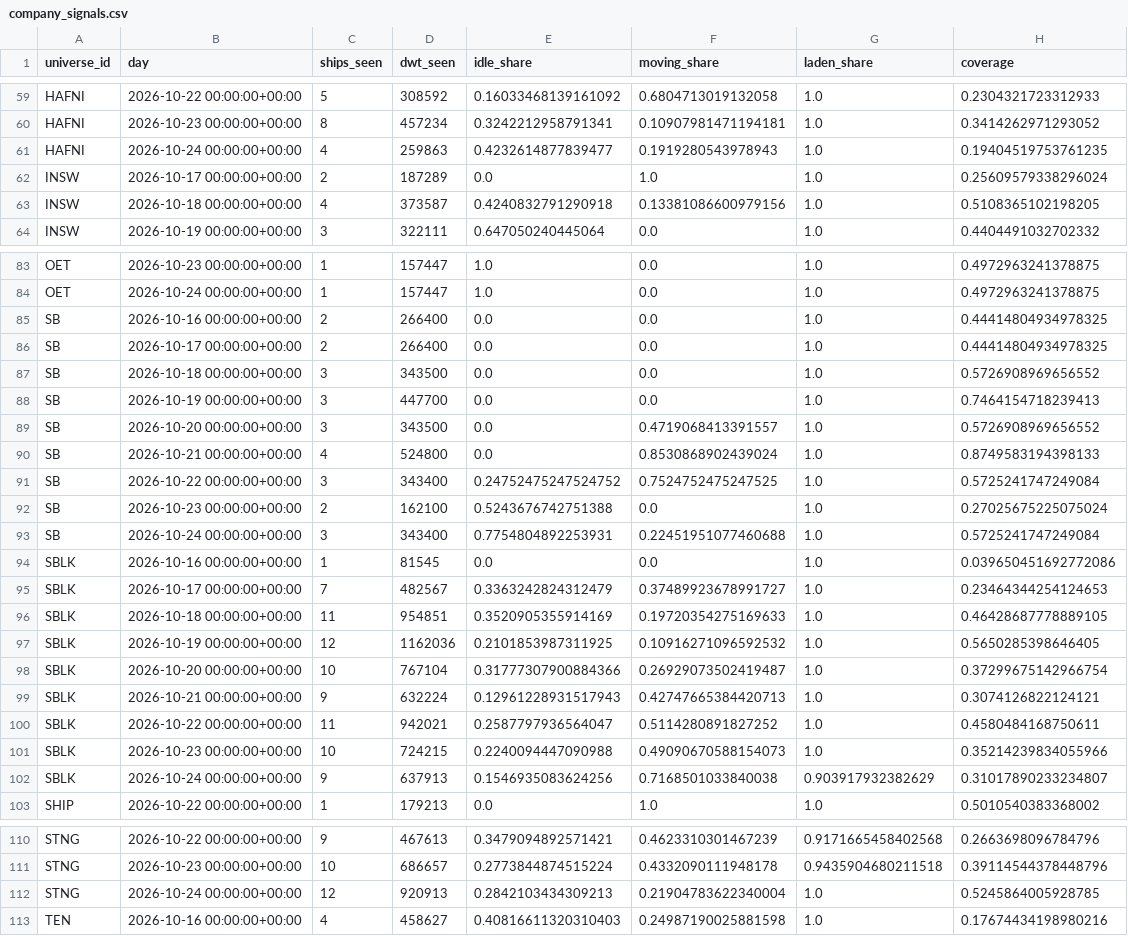
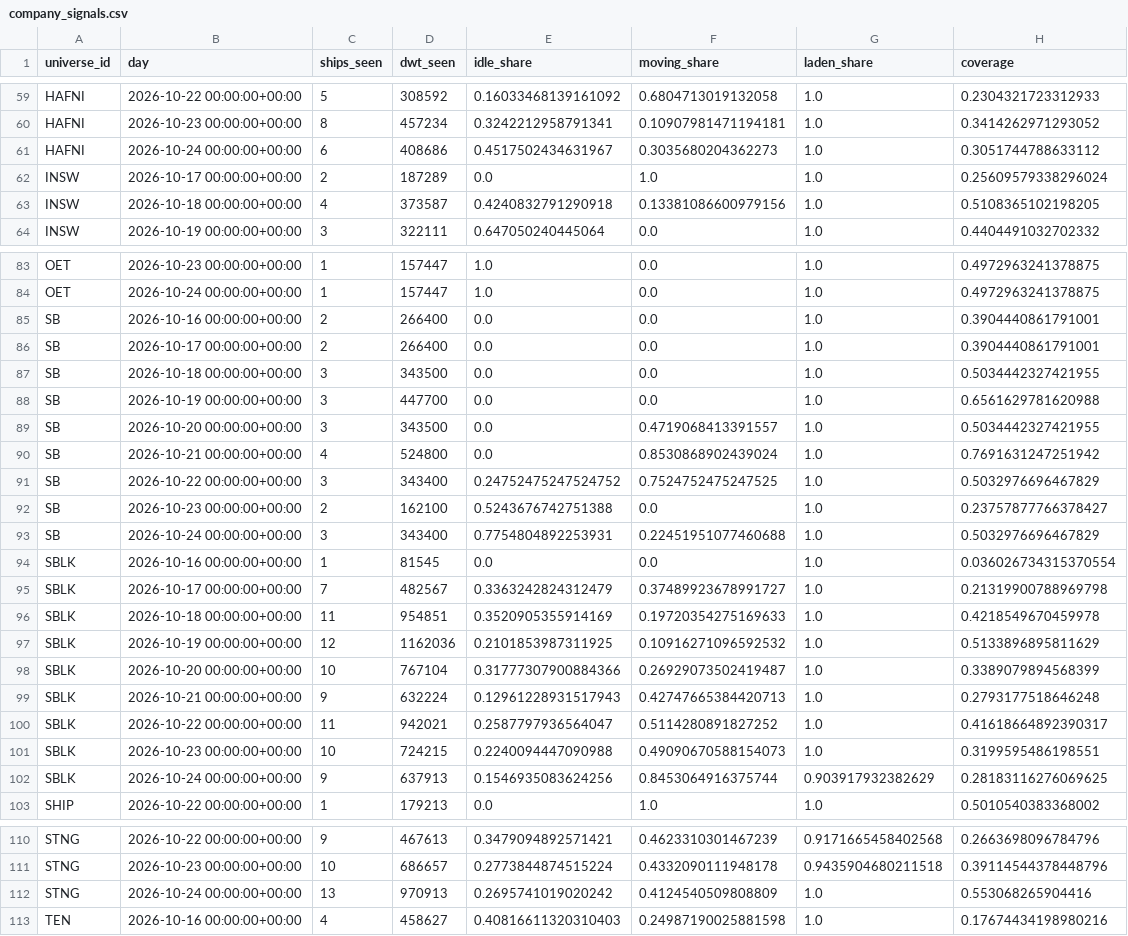
Before and after one commit to ambekarhrush/shipping-long-short-lab, a CSV file: data/fleet/company_signals.csv, drawn as a sheet; only a part is shown, gaps mark what is left out; the diff covers the shown part only.

```diff
--- a/data/fleet/company_signals.csv
+++ b/data/fleet/company_signals.csv
@@ -60,3 +60,3 @@ HAFNI,2026-10-22 00:00:00+00:00,5,308592,0.16033468139161092,0.6804713019132058,
 HAFNI,2026-10-23 00:00:00+00:00,8,457234,0.3242212958791341,0.10907981471194181,1.0,0.3414262971293052
-HAFNI,2026-10-24 00:00:00+00:00,4,259863,0.4232614877839477,0.1919280543978943,1.0,0.19404519753761235
+HAFNI,2026-10-24 00:00:00+00:00,6,408686,0.4517502434631967,0.3035680204362273,1.0,0.3051744788633112
 INSW,2026-10-17 00:00:00+00:00,2,187289,0.0,1.0,1.0,0.25609579338296024
@@ -84,20 +84,20 @@ OET,2026-10-23 00:00:00+00:00,1,157447,1.0,0.0,1.0,0.4972963241378875
 OET,2026-10-24 00:00:00+00:00,1,157447,1.0,0.0,1.0,0.4972963241378875
-SB,2026-10-16 00:00:00+00:00,2,266400,0.0,0.0,1.0,0.44414804934978325
-SB,2026-10-17 00:00:00+00:00,2,266400,0.0,0.0,1.0,0.44414804934978325
-SB,2026-10-18 00:00:00+00:00,3,343500,0.0,0.0,1.0,0.5726908969656552
-SB,2026-10-19 00:00:00+00:00,3,447700,0.0,0.0,1.0,0.7464154718239413
-SB,2026-10-20 00:00:00+00:00,3,343500,0.0,0.4719068413391557,1.0,0.5726908969656552
-SB,2026-10-21 00:00:00+00:00,4,524800,0.0,0.8530868902439024,1.0,0.8749583194398133
-SB,2026-10-22 00:00:00+00:00,3,343400,0.24752475247524752,0.7524752475247525,1.0,0.5725241747249084
-SB,2026-10-23 00:00:00+00:00,2,162100,0.5243676742751388,0.0,1.0,0.27025675225075024
-SB,2026-10-24 00:00:00+00:00,3,343400,0.7754804892253931,0.22451951077460688,1.0,0.5725241747249084
-SBLK,2026-10-16 00:00:00+00:00,1,81545,0.0,0.0,1.0,0.039650451692772086
-SBLK,2026-10-17 00:00:00+00:00,7,482567,0.3363242824312479,0.37489923678991727,1.0,0.23464344254124653
-SBLK,2026-10-18 00:00:00+00:00,11,954851,0.3520905355914169,0.19720354275169633,1.0,0.46428687778889105
-SBLK,2026-10-19 00:00:00+00:00,12,1162036,0.2101853987311925,0.10916271096592532,1.0,0.5650285398646405
-SBLK,2026-10-20 00:00:00+00:00,10,767104,0.31777307900884366,0.26929073502419487,1.0,0.37299675142966754
-SBLK,2026-10-21 00:00:00+00:00,9,632224,0.12961228931517943,0.42747665384420713,1.0,0.3074126822124121
-SBLK,2026-10-22 00:00:00+00:00,11,942021,0.2587797936564047,0.5114280891827252,1.0,0.4580484168750611
-SBLK,2026-10-23 00:00:00+00:00,10,724215,0.2240094447090988,0.49090670588154073,1.0,0.35214239834055966
-SBLK,2026-10-24 00:00:00+00:00,9,637913,0.1546935083624256,0.7168501033840038,0.903917932382629,0.31017890233234807
+SB,2026-10-16 00:00:00+00:00,2,266400,0.0,0.0,1.0,0.3904440861791001
+SB,2026-10-17 00:00:00+00:00,2,266400,0.0,0.0,1.0,0.3904440861791001
+SB,2026-10-18 00:00:00+00:00,3,343500,0.0,0.0,1.0,0.5034442327421955
+SB,2026-10-19 00:00:00+00:00,3,447700,0.0,0.0,1.0,0.6561629781620988
+SB,2026-10-20 00:00:00+00:00,3,343500,0.0,0.4719068413391557,1.0,0.5034442327421955
+SB,2026-10-21 00:00:00+00:00,4,524800,0.0,0.8530868902439024,1.0,0.7691631247251942
+SB,2026-10-22 00:00:00+00:00,3,343400,0.24752475247524752,0.7524752475247525,1.0,0.5032976696467829
+SB,2026-10-23 00:00:00+00:00,2,162100,0.5243676742751388,0.0,1.0,0.23757877766378427
+SB,2026-10-24 00:00:00+00:00,3,343400,0.7754804892253931,0.22451951077460688,1.0,0.5032976696467829
+SBLK,2026-10-16 00:00:00+00:00,1,81545,0.0,0.0,1.0,0.036026734315370554
+SBLK,2026-10-17 00:00:00+00:00,7,482567,0.3363242824312479,0.37489923678991727,1.0,0.21319900788969798
+SBLK,2026-10-18 00:00:00+00:00,11,954851,0.3520905355914169,0.19720354275169633,1.0,0.4218549670459978
+SBLK,2026-10-19 00:00:00+00:00,12,1162036,0.2101853987311925,0.10916271096592532,1.0,0.5133896895811629
+SBLK,2026-10-20 00:00:00+00:00,10,767104,0.31777307900884366,0.26929073502419487,1.0,0.3389079894568399
+SBLK,2026-10-21 00:00:00+00:00,9,632224,0.12961228931517943,0.42747665384420713,1.0,0.2793177518646248
+SBLK,2026-10-22 00:00:00+00:00,11,942021,0.2587797936564047,0.5114280891827252,1.0,0.41618664892390317
+SBLK,2026-10-23 00:00:00+00:00,10,724215,0.2240094447090988,0.49090670588154073,1.0,0.3199595486198551
+SBLK,2026-10-24 00:00:00+00:00,9,637913,0.1546935083624256,0.8453064916375744,0.903917932382629,0.28183116276069625
 SHIP,2026-10-22 00:00:00+00:00,1,179213,0.0,1.0,1.0,0.5010540383368002
@@ -111,3 +111,3 @@ STNG,2026-10-22 00:00:00+00:00,9,467613,0.3479094892571421,0.4623310301467239,0.
 STNG,2026-10-23 00:00:00+00:00,10,686657,0.2773844874515224,0.4332090111948178,0.9435904680211518,0.39114544378448796
-STNG,2026-10-24 00:00:00+00:00,12,920913,0.2842103434309213,0.21904783622340004,1.0,0.5245864005928785
+STNG,2026-10-24 00:00:00+00:00,13,970913,0.2695741019020242,0.4124540509808809,1.0,0.553068265904416
 TEN,2026-10-16 00:00:00+00:00,4,458627,0.40816611320310403,0.24987190025881598,1.0,0.17674434198980216
```
Also changed, not shown: 19 edited cells elsewhere in this file, data/fleet/collector_log.csv, data/fleet/identity.csv, 3 other files.
